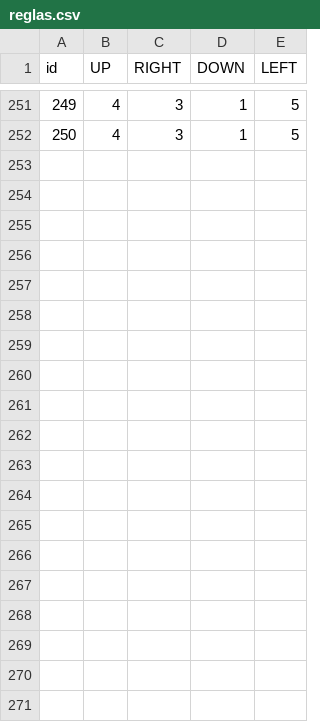
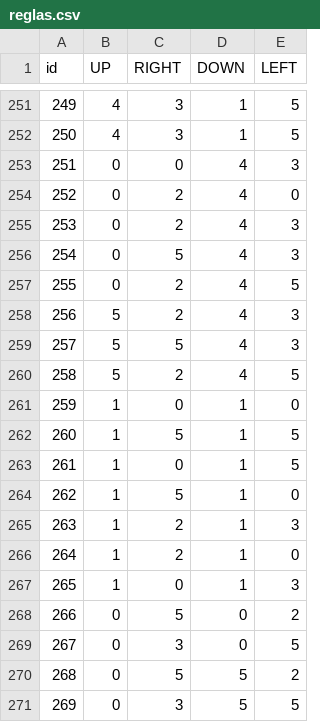
Before and after one commit to andresrubio-farz/wfc_andres, a CSV file: reglas.csv, drawn as a sheet; only a part is shown, gaps mark what is left out; the diff covers the shown part only.

```diff
--- a/reglas.csv
+++ b/reglas.csv
@@ -252 +252,20 @@ id,UP,RIGHT,DOWN,LEFT
 250,4,3,1,5
+251,0,0,4,3
+252,0,2,4,0
+253,0,2,4,3
+254,0,5,4,3
+255,0,2,4,5
+256,5,2,4,3
+257,5,5,4,3
+258,5,2,4,5
+259,1,0,1,0
+260,1,5,1,5
+261,1,0,1,5
+262,1,5,1,0
+263,1,2,1,3
+264,1,2,1,0
+265,1,0,1,3
+266,0,5,0,2
+267,0,3,0,5
+268,0,5,5,2
+269,0,3,5,5
```
Also changed, not shown: 15 added rows and 14 edited cells elsewhere in this file, 36 other files.
